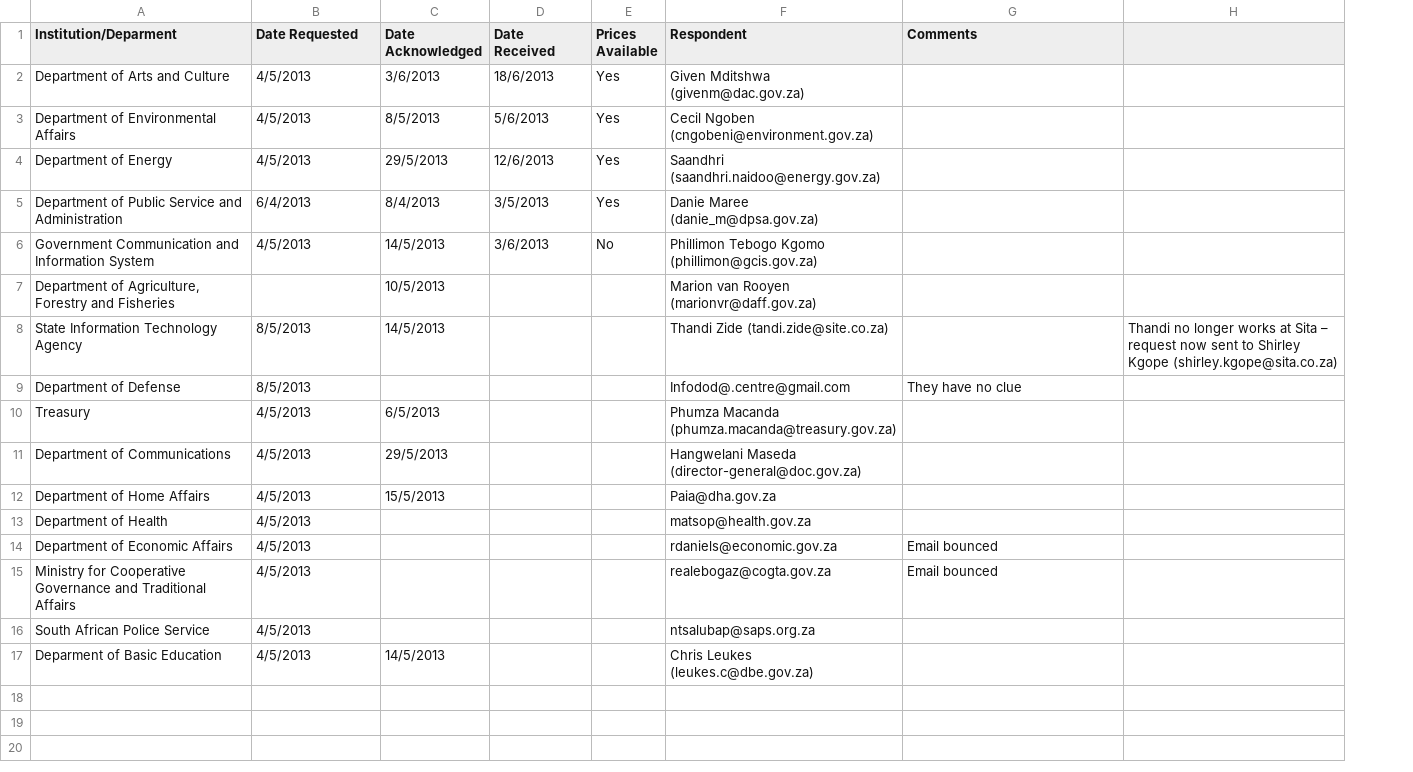
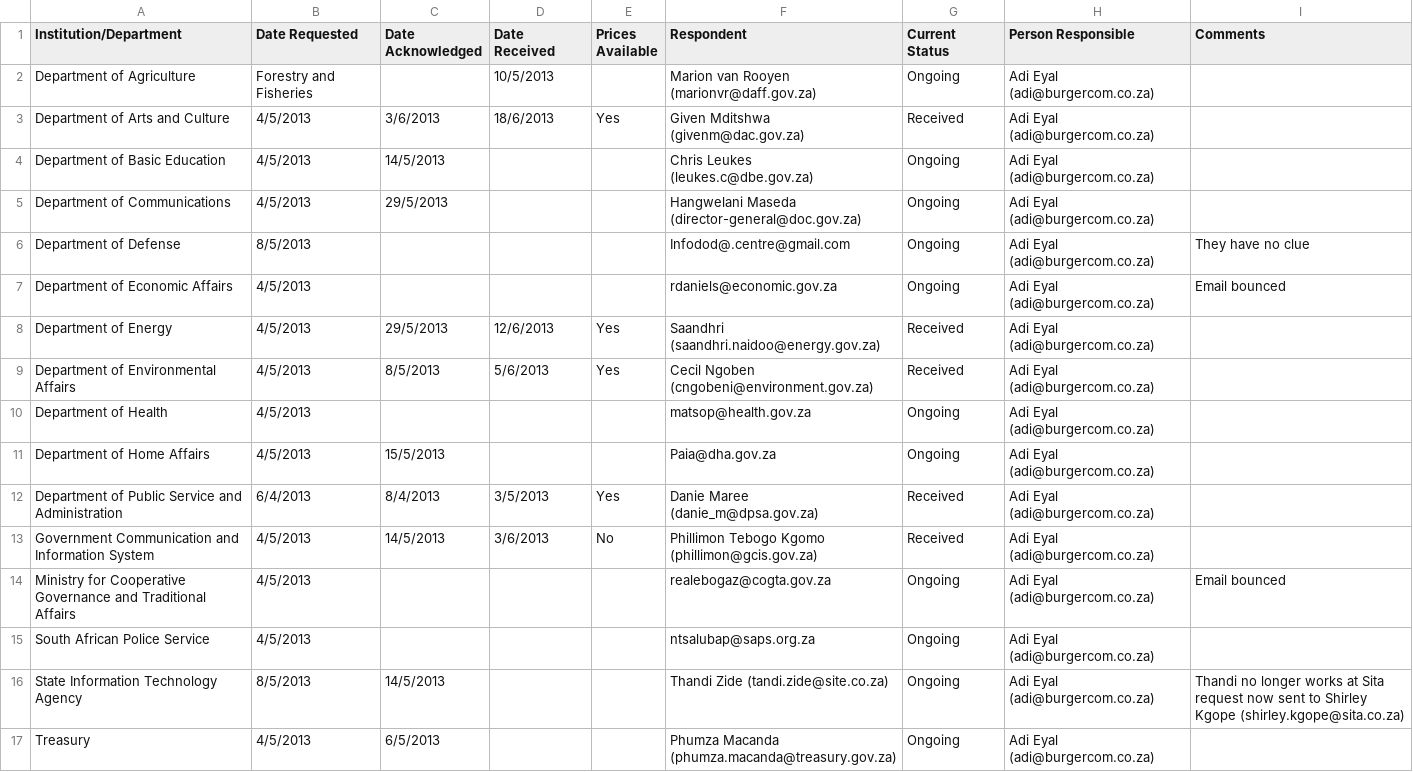
Before and after one commit to adieyal/gov-software-audit, a CSV file: paia_requests.csv, drawn as a sheet; removed rows and columns are numbered as before the commit, all else as after; the diff names each change by its address in the sheet, - before the commit and + after, or states it on an @@ line.

Commit message:
Updated tracking spreadsheet

```diff
--- a/paia_requests.csv
+++ b/paia_requests.csv
+column G (Current Status), row 3: Received; row 9: Received; rows 12-15: Received | Received | Ongoing | Ongoing
+column H (Person Responsible), row 3: Adi Eyal (adi@burgercom.co.za); row 9: Adi Eyal (adi@burgercom.co.za); rows 12-15: all Adi Eyal (adi@burgercom.co.za)
-column H, empty
-A1: Institution/Deparment
+A1: Institution/Department
+row 2: Department of Agriculture | Forestry and Fisheries |  | 10/5/2013 |  | Marion van Rooyen (marionvr@daff.gov.za) | Ongoing | Adi Eyal (adi@burgercom.co.za)
+row 4: Department of Basic Education | 4/5/2013 | 14/5/2013 |  |  | Chris Leukes (leukes.c@dbe.gov.za) | Ongoing | Adi Eyal (adi@burgercom.co.za)
@@ row 11 moved to row 5: Department of Communications @@
@@ row 9 moved to row 6: Department of Defense @@
@@ row 14 moved to row 7: Department of Economic Affairs @@
@@ row 4 moved to row 8: Department of Energy @@
@@ row 13 moved to row 10: Department of Health @@
@@ row 12 moved to row 11: Department of Home Affairs @@
-row 7: Department of Agriculture, Forestry and Fisheries |  | 10/5/2013 |  |  | Marion van Rooyen (marionvr@daff.gov.za)
-row 8: State Information Technology Agency | 8/5/2013 | 14/5/2013 |  |  | Thandi Zide (tandi.zide@site.co.za) |  | Thandi no longer works at Sita – request now sent to Shirley Kgope (shirley.kgope@sita.co.za)
-row 17: Deparment of Basic Education | 4/5/2013 | 14/5/2013 |  |  | Chris Leukes (leukes.c@dbe.gov.za)
+row 16: State Information Technology Agency | 8/5/2013 | 14/5/2013 |  |  | Thandi Zide (tandi.zide@site.co.za) | Ongoing | Adi Eyal (adi@burgercom.co.za) | Thandi no longer works at Sita request now sent to Shirley Kgope (shirley.kgope@sita.co.za)
@@ row 10 moved to row 17: Treasury @@
```
